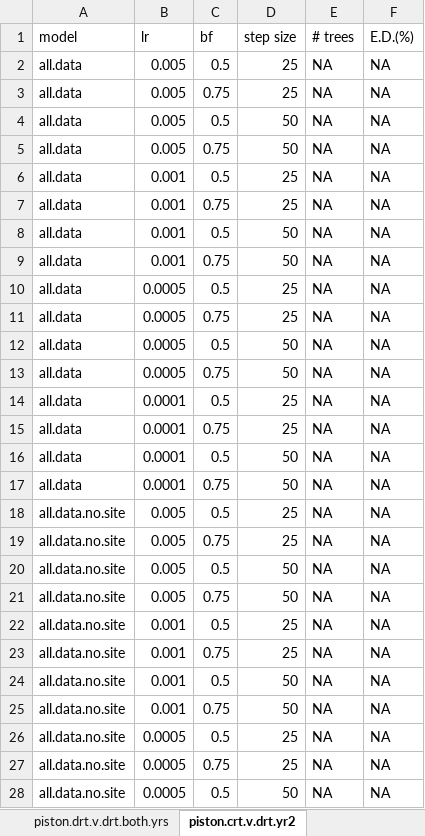
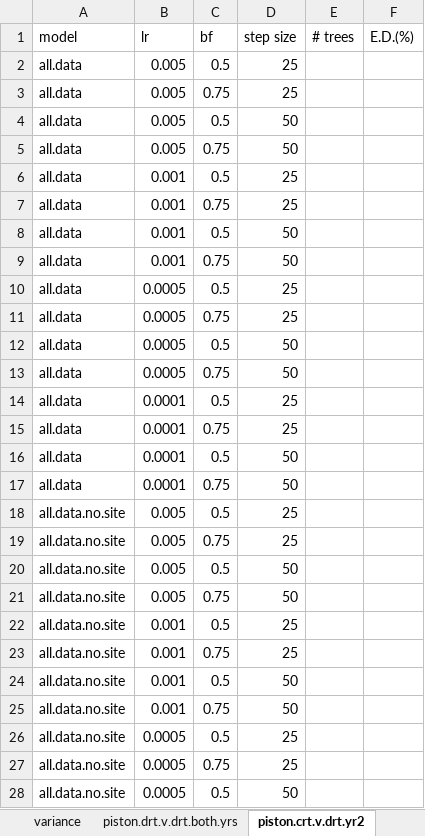
Before and after one commit to sjworthy/Drought.Traits, an Excel workbook: model.specs.xlsx, sheet piston.crt.v.drt.yr2, drawn as a sheet; only a part is shown; values as stored, in another font and other column widths than the file's, no cell formats; the diff covers the shown part only; the diff names each change by its address in the sheet, - before the commit and + after, or states it on an @@ line.

```diff
--- a/model.specs.xlsx (sheet piston.crt.v.drt.yr2)
+++ b/model.specs.xlsx (sheet piston.crt.v.drt.yr2)
+sheet tab: variance
-E2:E28 (# trees): NA
+E2:E28 (# trees): (empty)
-F2:F28 (E.D.(%)): NA
+F2:F28 (E.D.(%)): (empty)
```
Also changed, not shown: 162 edited cells elsewhere in this sheet, sheet piston.crt.v.drt.yr1, sheet piston.drt.v.drt.both.yrs, sheet best.models, cell formats, 46 other files.
